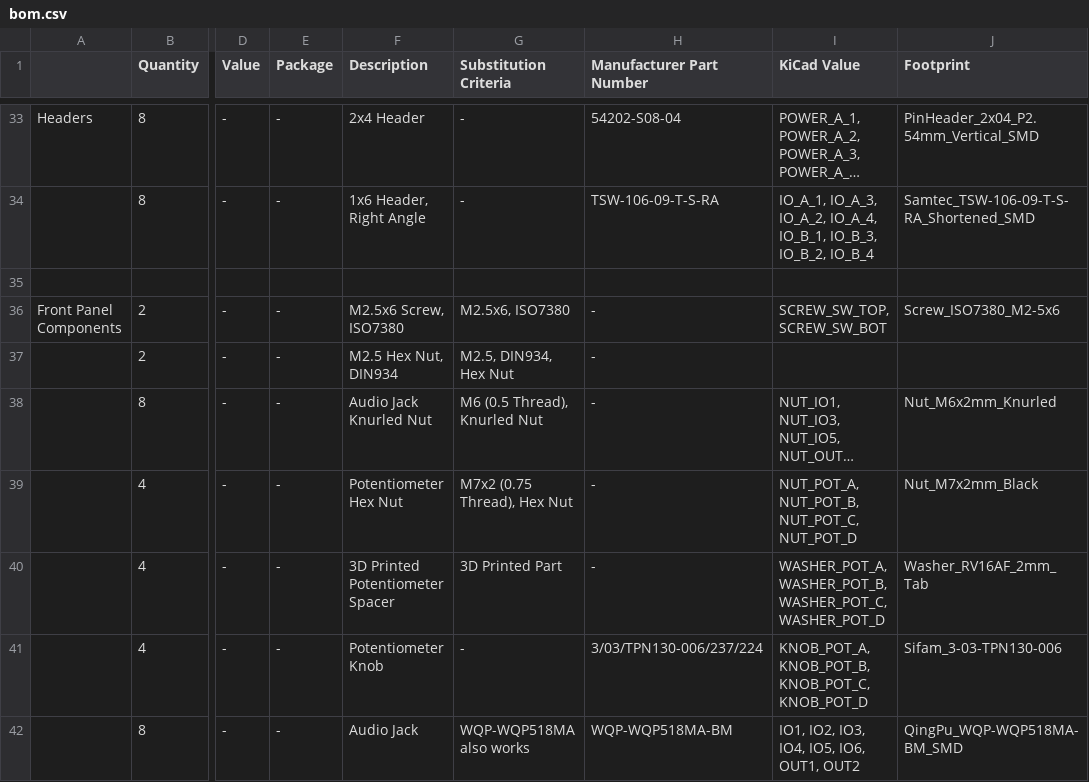
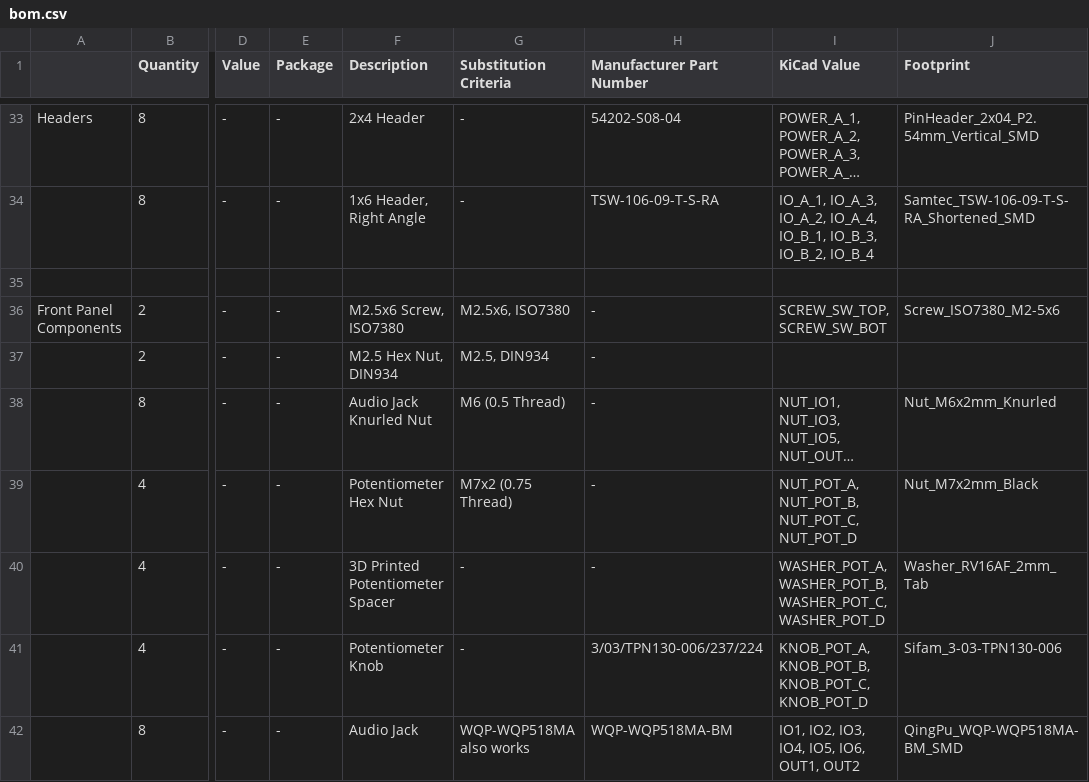
Before and after one commit to 30350n/spark-inducer, a CSV file: manual/bom.csv, drawn as a sheet; only a part is shown, gaps mark what is left out; long unchanged cells end in …; the diff covers the shown part only; the diff names each change by its address in the sheet, - before the commit and + after, or states it on an @@ line.

Commit message:
Add descriptions to BOM, fix substitution criteria

```diff
--- a/manual/bom.csv
+++ b/manual/bom.csv
-G37 (Substitution Criteria): M2.5, DIN934, Hex Nut
+G37 (Substitution Criteria): M2.5, DIN934
-G38 (Substitution Criteria): M6 (0.5 Thread), Knurled Nut
+G38 (Substitution Criteria): M6 (0.5 Thread)
-G39 (Substitution Criteria): M7x2 (0.75 Thread), Hex Nut
+G39 (Substitution Criteria): M7x2 (0.75 Thread)
-G40 (Substitution Criteria): 3D Printed Part
+G40 (Substitution Criteria): -
```
Also changed, not shown: 13 edited cells elsewhere in this file.
